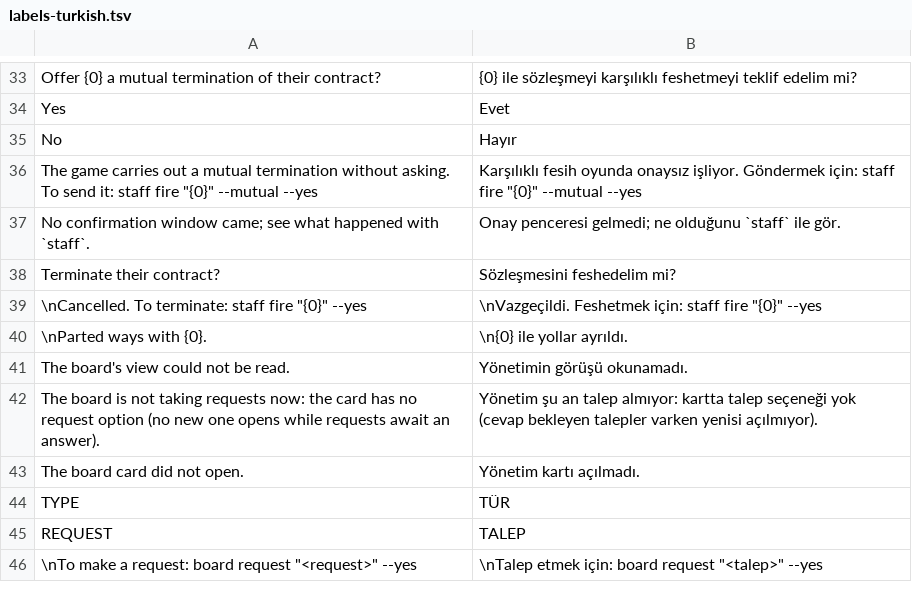
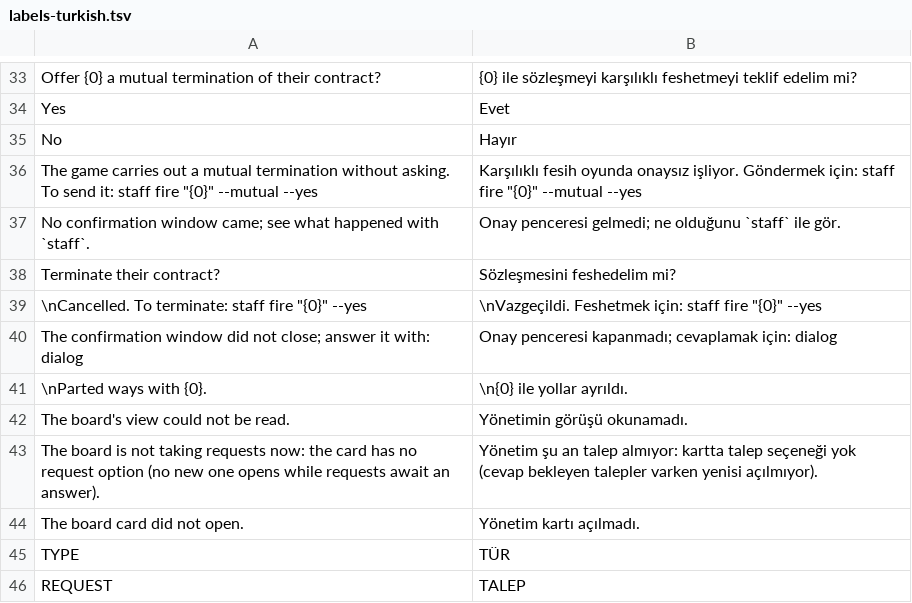
Before and after one commit to farukkavlak/fm-cli, a TSV file: cli/fm/labels-turkish.tsv, drawn as a sheet; only a part is shown, gaps mark what is left out; the shorter side is filled out with more unchanged rows; the diff names each change by its address in the sheet, - before the commit and + after, or states it on an @@ line.

```diff
--- a/cli/fm/labels-turkish.tsv
+++ b/cli/fm/labels-turkish.tsv
+row 40: The confirmation window did not close; answer it with: dialog | Onay penceresi kapanmadı; cevaplamak için: dialog
```
Also changed, not shown: 4 other files.
